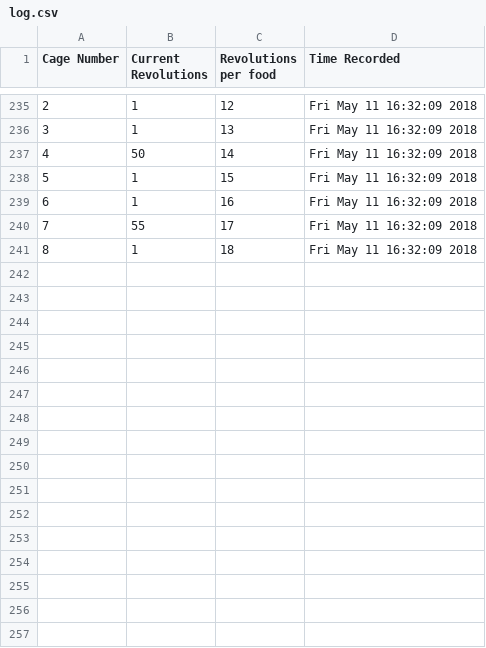
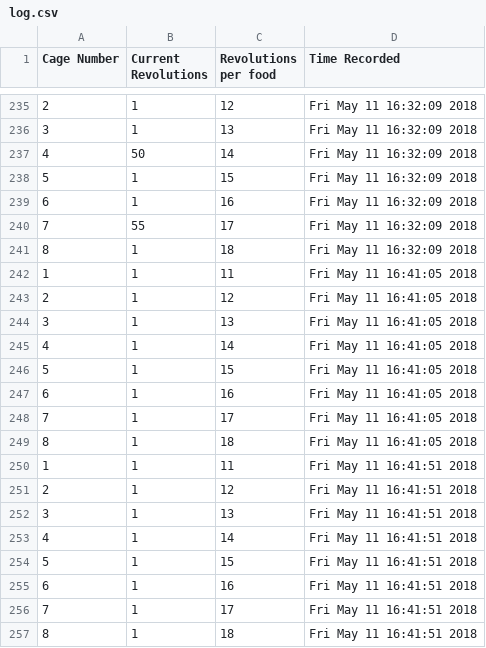
Before and after one commit to akarnes1/Research_Cages, a CSV file: log.csv, drawn as a sheet; only a part is shown, gaps mark what is left out; the diff names each change by its address in the sheet, - before the commit and + after, or states it on an @@ line.

```diff
--- a/log.csv
+++ b/log.csv
+row 242: 1 | 1 | 11 | Fri May 11 16:41:05 2018
+row 243: 2 | 1 | 12 | Fri May 11 16:41:05 2018
+row 244: 3 | 1 | 13 | Fri May 11 16:41:05 2018
+row 245: 4 | 1 | 14 | Fri May 11 16:41:05 2018
+row 246: 5 | 1 | 15 | Fri May 11 16:41:05 2018
+row 247: 6 | 1 | 16 | Fri May 11 16:41:05 2018
+row 248: 7 | 1 | 17 | Fri May 11 16:41:05 2018
+row 249: 8 | 1 | 18 | Fri May 11 16:41:05 2018
+row 250: 1 | 1 | 11 | Fri May 11 16:41:51 2018
+row 251: 2 | 1 | 12 | Fri May 11 16:41:51 2018
+row 252: 3 | 1 | 13 | Fri May 11 16:41:51 2018
+row 253: 4 | 1 | 14 | Fri May 11 16:41:51 2018
+row 254: 5 | 1 | 15 | Fri May 11 16:41:51 2018
+row 255: 6 | 1 | 16 | Fri May 11 16:41:51 2018
+row 256: 7 | 1 | 17 | Fri May 11 16:41:51 2018
+row 257: 8 | 1 | 18 | Fri May 11 16:41:51 2018
```
Also changed, not shown: 1 other file.
